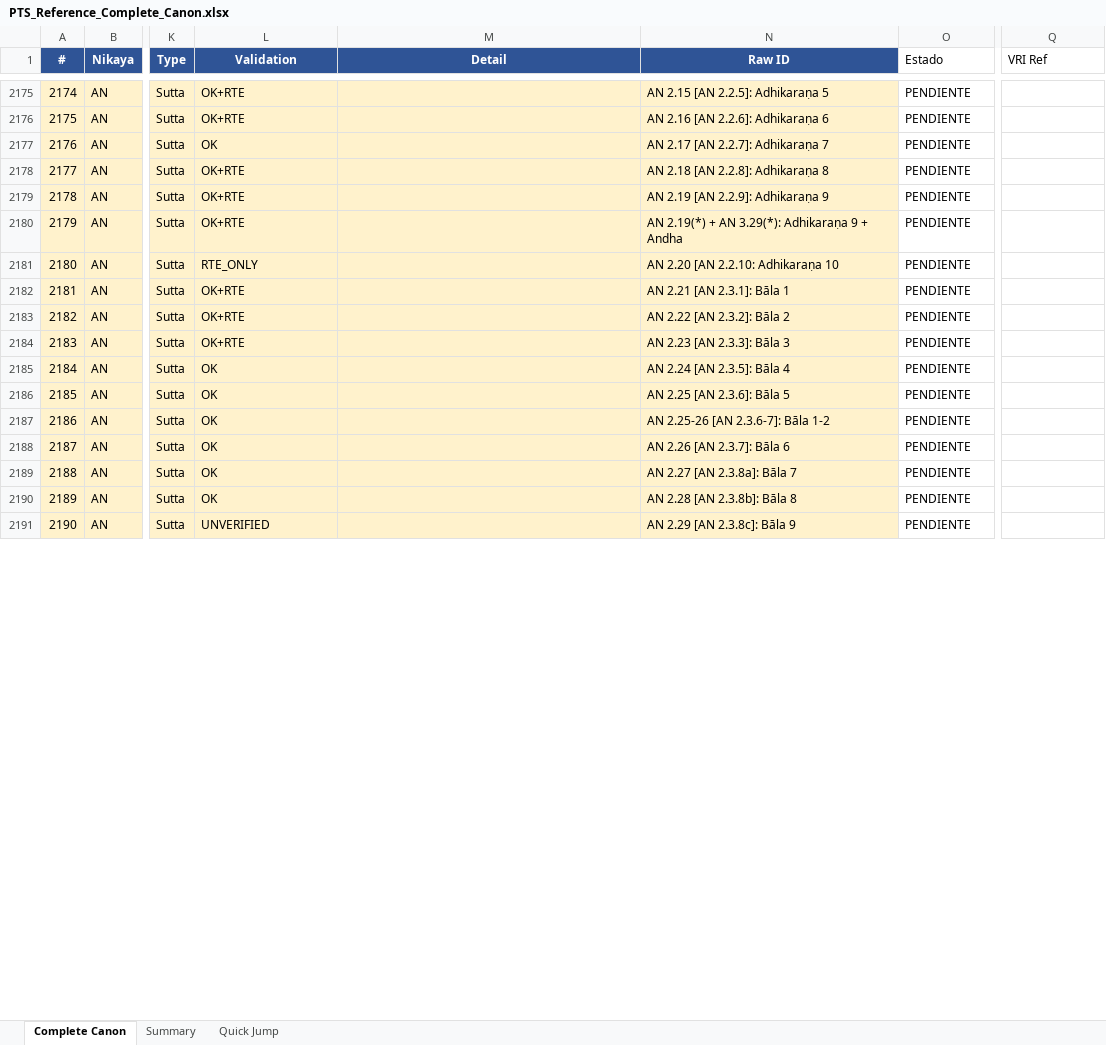
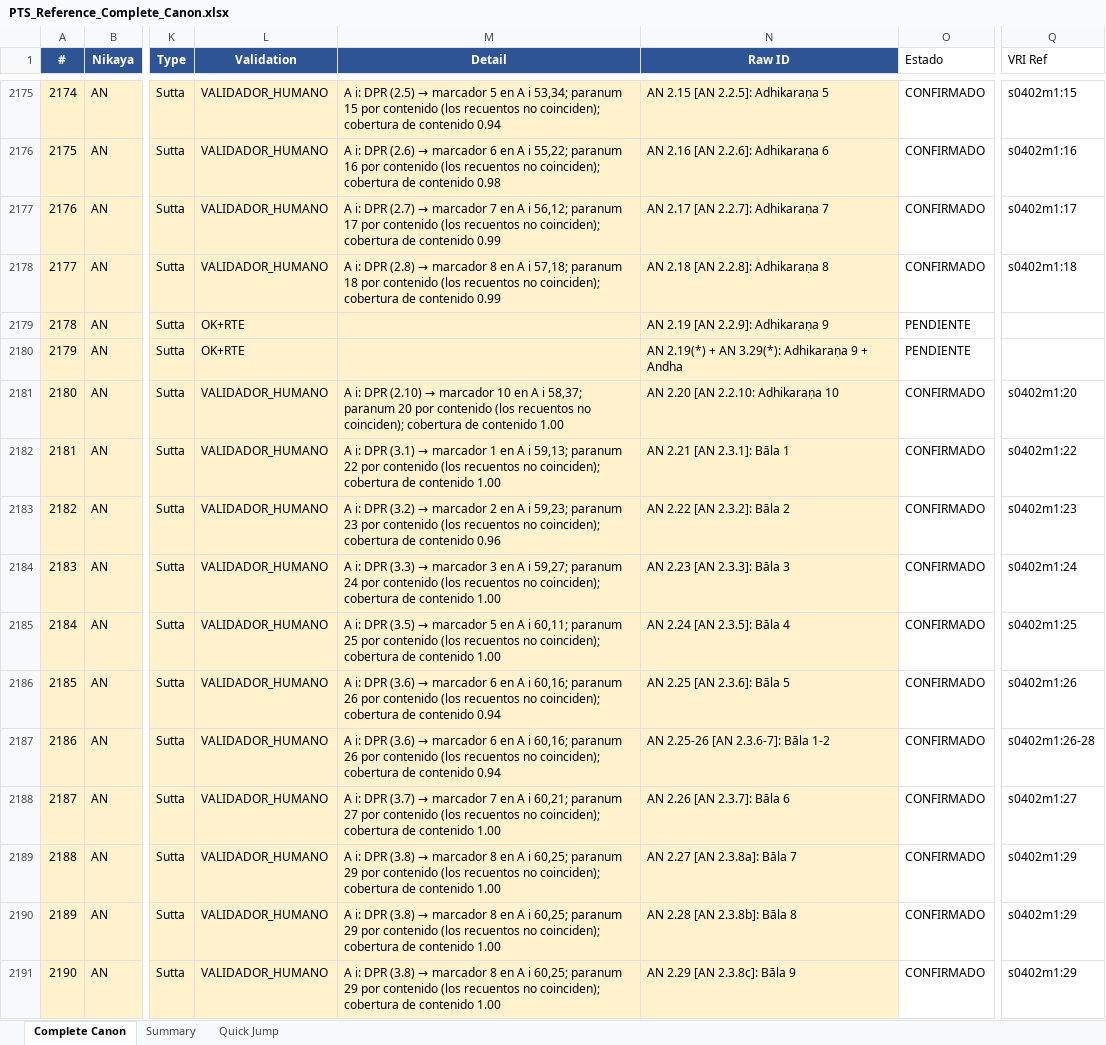
Before and after one commit to jorgecaa/pts-vri-concordance, an Excel workbook: PTS_Reference_Complete_Canon.xlsx, sheet Complete Canon, drawn as a sheet; only a part is shown, gaps mark what is left out; values as stored, in another font and other column widths than the file's, no borders; the diff covers the shown part only; the diff names each change by its address in the sheet, - before the commit and + after, or states it on an @@ line.

```diff
--- a/PTS_Reference_Complete_Canon.xlsx (sheet Complete Canon)
+++ b/PTS_Reference_Complete_Canon.xlsx (sheet Complete Canon)
-L2175:L2176 (Validation): OK+RTE
+L2175:L2176 (Validation): VALIDADOR_HUMANO
@@ M2175 (Detail): (empty) → A i: DPR (2.5) → marcador 5 en A i 53,34; paranum 15 por contenido (los recuentos no coinciden); cobertura de contenido 0.94 @@
-O2175:O2178 (Estado): PENDIENTE
+O2175:O2178 (Estado): CONFIRMADO
-Q2175 (VRI Ref): (empty)
+Q2175 (VRI Ref): s0402m1:15
@@ M2176 (Detail): (empty) → A i: DPR (2.6) → marcador 6 en A i 55,22; paranum 16 por contenido (los recuentos no coinciden); cobertura de contenido 0.98 @@
-Q2176 (VRI Ref): (empty)
+Q2176 (VRI Ref): s0402m1:16
-L2177 (Validation): OK
+L2177 (Validation): VALIDADOR_HUMANO
@@ M2177 (Detail): (empty) → A i: DPR (2.7) → marcador 7 en A i 56,12; paranum 17 por contenido (los recuentos no coinciden); cobertura de contenido 0.99 @@
-Q2177 (VRI Ref): (empty)
+Q2177 (VRI Ref): s0402m1:17
-L2178 (Validation): OK+RTE
+L2178 (Validation): VALIDADOR_HUMANO
@@ M2178 (Detail): (empty) → A i: DPR (2.8) → marcador 8 en A i 57,18; paranum 18 por contenido (los recuentos no coinciden); cobertura de contenido 0.99 @@
-Q2178 (VRI Ref): (empty)
+Q2178 (VRI Ref): s0402m1:18
-L2181 (Validation): RTE_ONLY
+L2181 (Validation): VALIDADOR_HUMANO
@@ M2181 (Detail): (empty) → A i: DPR (2.10) → marcador 10 en A i 58,37; paranum 20 por contenido (los recuentos no coinciden); cobertura de contenido 1.00 @@
-O2181:O2191 (Estado): PENDIENTE
+O2181:O2191 (Estado): CONFIRMADO
-Q2181 (VRI Ref): (empty)
+Q2181 (VRI Ref): s0402m1:20
-L2182:L2184 (Validation): OK+RTE
+L2182:L2184 (Validation): VALIDADOR_HUMANO
@@ M2182 (Detail): (empty) → A i: DPR (3.1) → marcador 1 en A i 59,13; paranum 22 por contenido (los recuentos no coinciden); cobertura de contenido 1.00 @@
-Q2182 (VRI Ref): (empty)
+Q2182 (VRI Ref): s0402m1:22
@@ M2183 (Detail): (empty) → A i: DPR (3.2) → marcador 2 en A i 59,23; paranum 23 por contenido (los recuentos no coinciden); cobertura de contenido 0.96 @@
-Q2183 (VRI Ref): (empty)
+Q2183 (VRI Ref): s0402m1:23
@@ M2184 (Detail): (empty) → A i: DPR (3.3) → marcador 3 en A i 59,27; paranum 24 por contenido (los recuentos no coinciden); cobertura de contenido 1.00 @@
-Q2184 (VRI Ref): (empty)
+Q2184 (VRI Ref): s0402m1:24
-L2185:L2190 (Validation): OK
+L2185:L2190 (Validation): VALIDADOR_HUMANO
@@ M2185 (Detail): (empty) → A i: DPR (3.5) → marcador 5 en A i 60,11; paranum 25 por contenido (los recuentos no coinciden); cobertura de contenido 1.00 @@
-Q2185 (VRI Ref): (empty)
+Q2185 (VRI Ref): s0402m1:25
@@ M2186:M2187 (Detail): (empty) → A i: DPR (3.6) → marcador 6 en A i 60,16; paranum 26 por contenido (los recuentos no coinciden); cobertura de contenido 0.94 @@
-Q2186 (VRI Ref): (empty)
+Q2186 (VRI Ref): s0402m1:26
-Q2187 (VRI Ref): (empty)
+Q2187 (VRI Ref): s0402m1:26-28
@@ M2188 (Detail): (empty) → A i: DPR (3.7) → marcador 7 en A i 60,21; paranum 27 por contenido (los recuentos no coinciden); cobertura de contenido 1.00 @@
-Q2188 (VRI Ref): (empty)
+Q2188 (VRI Ref): s0402m1:27
@@ M2189:M2191 (Detail): (empty) → A i: DPR (3.8) → marcador 8 en A i 60,25; paranum 29 por contenido (los recuentos no coinciden); cobertura de contenido 1.00 @@
-Q2189:Q2191 (VRI Ref): (empty)
+Q2189:Q2191 (VRI Ref): s0402m1:29
-L2191 (Validation): UNVERIFIED
+L2191 (Validation): VALIDADOR_HUMANO
```
Also changed, not shown: 724 edited cells elsewhere in this sheet, 5 other files.
